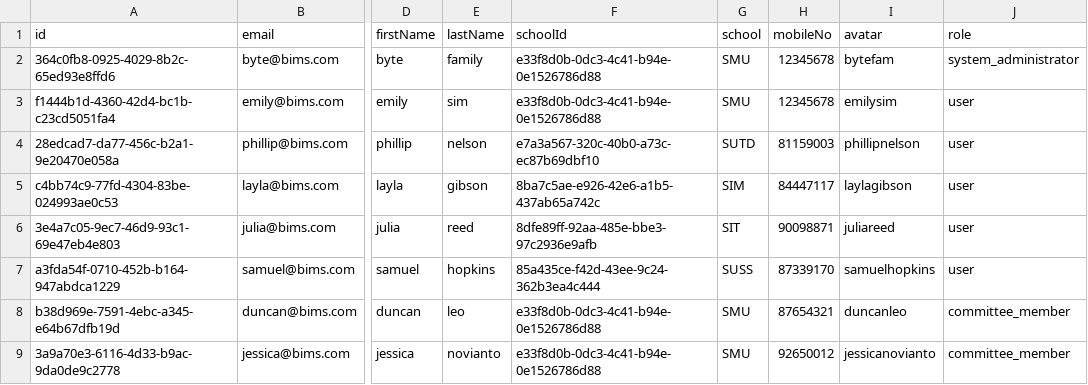
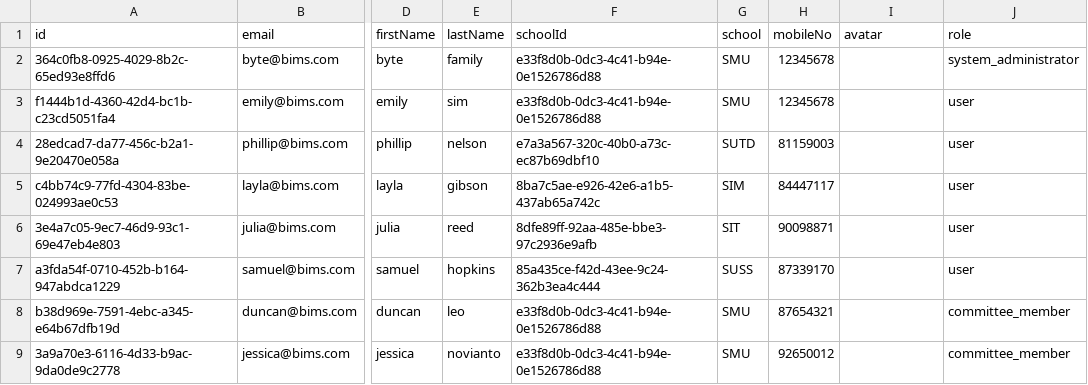
Before and after one commit to alvinngow/byte-management-system, a CSV file: prisma/seed-data/user.csv, drawn as a sheet; only a part is shown, gaps mark what is left out; the diff names each change by its address in the sheet, - before the commit and + after, or states it on an @@ line.

Commit message:
fix(seed): invalid avatar seed (#140)

```diff
--- a/prisma/seed-data/user.csv
+++ b/prisma/seed-data/user.csv
-I2 (avatar): bytefam
+I2 (avatar): (empty)
-I3 (avatar): emilysim
+I3 (avatar): (empty)
-I4 (avatar): phillipnelson
+I4 (avatar): (empty)
-I5 (avatar): laylagibson
+I5 (avatar): (empty)
-I6 (avatar): juliareed
+I6 (avatar): (empty)
-I7 (avatar): samuelhopkins
+I7 (avatar): (empty)
-I8 (avatar): duncanleo
+I8 (avatar): (empty)
-I9 (avatar): jessicanovianto
+I9 (avatar): (empty)
```
Also changed, not shown: 1 other file.
